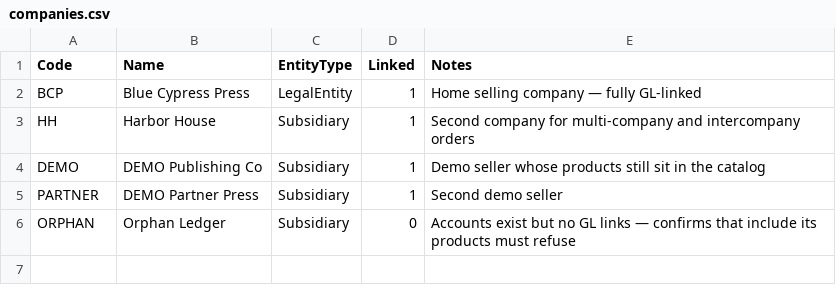
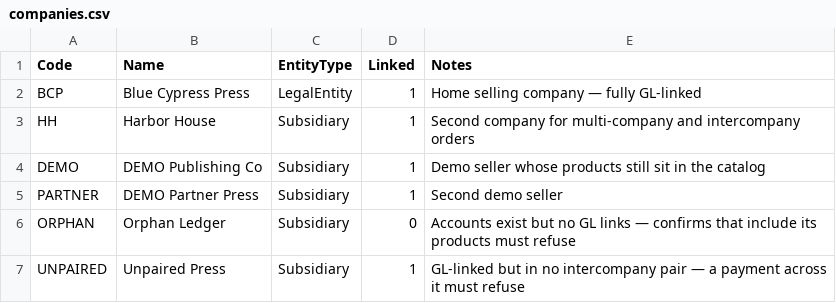
Before and after one commit to MemberJunction/bizapps-orders, a CSV file: packages/IntegrationTests/src/world/data/companies.csv, drawn as a sheet.

```diff
--- a/packages/IntegrationTests/src/world/data/companies.csv
+++ b/packages/IntegrationTests/src/world/data/companies.csv
@@ -6 +6,2 @@ PARTNER,DEMO Partner Press,Subsidiary,1,Second demo seller
 ORPHAN,Orphan Ledger,Subsidiary,0,Accounts exist but no GL links — confirms that include its products must refuse
+UNPAIRED,Unpaired Press,Subsidiary,1,GL-linked but in no intercompany pair — a payment across it must refuse
```
Also changed, not shown: packages/IntegrationTests/src/world/data/gl-accounts.csv, packages/IntegrationTests/src/world/data/gl-links.csv, 15 other files.
